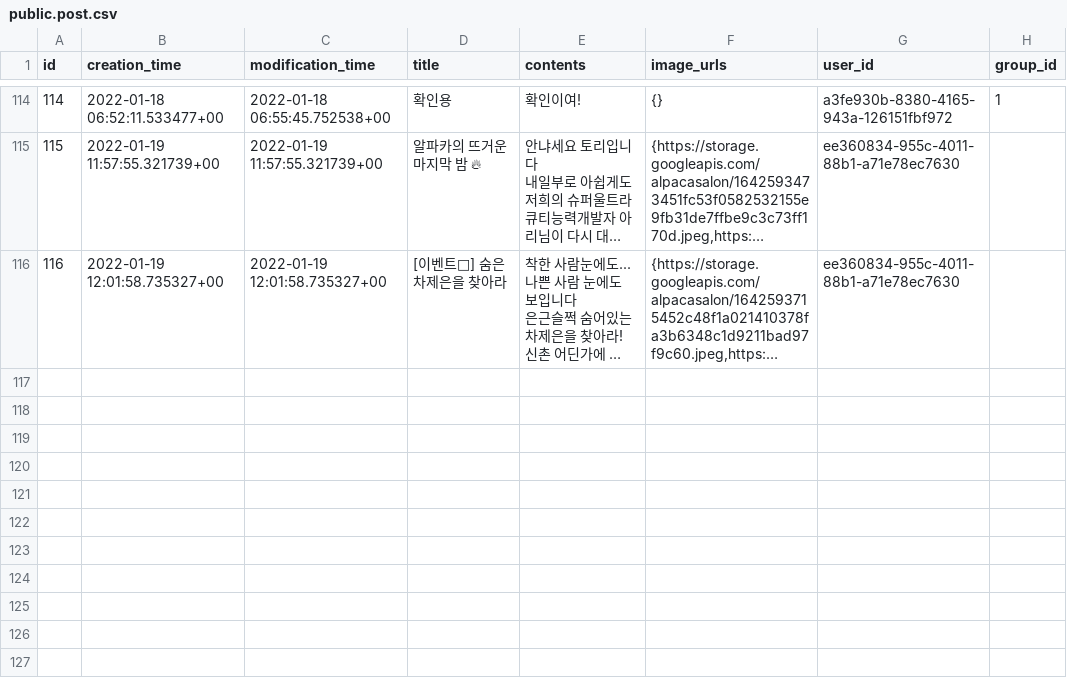
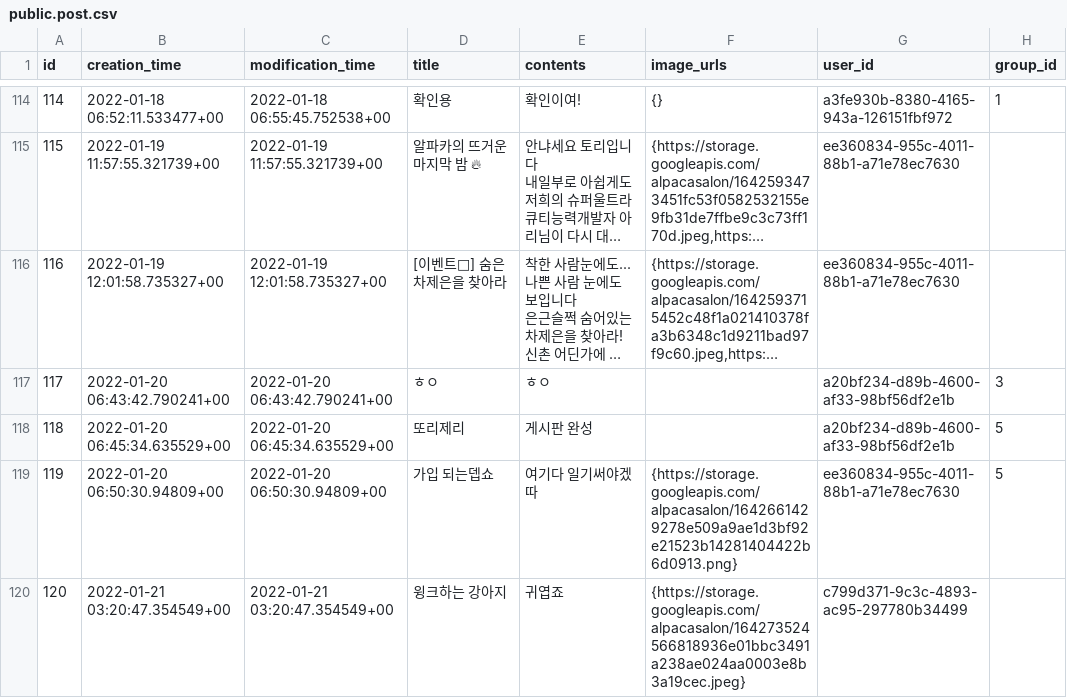
Before and after one commit to gwak2837/alpacasalon-backend, a CSV file: database/data/dev/public.post.csv, drawn as a sheet; only a part is shown, gaps mark what is left out; long unchanged cells end in …; the diff names each change by its address in the sheet, - before the commit and + after, or states it on an @@ line.

```diff
--- a/database/data/dev/public.post.csv
+++ b/database/data/dev/public.post.csv
+row 117: 117 | 2022-01-20 06:43:42.790241+00 | 2022-01-20 06:43:42.790241+00 | ㅎㅇ | ㅎㅇ |  | a20bf234-d89b-4600-af33-98bf56df2e1b | 3
+row 118: 118 | 2022-01-20 06:45:34.635529+00 | 2022-01-20 06:45:34.635529+00 | 또리제리 | 게시판 완성 |  | a20bf234-d89b-4600-af33-98bf56df2e1b | 5
+row 119: 119 | 2022-01-20 06:50:30.94809+00 | 2022-01-20 06:50:30.94809+00 | 가입 되는뎁쇼 | 여기다 일기써야겠따 | {https://storage.googleapis.com/alpacasalon/1642661429278e509a9ae1d3bf92e21523b14281404422b6d0913.png} | ee360834-955c-4011-88b1-a71e78ec7630 | 5
+row 120: 120 | 2022-01-21 03:20:47.354549+00 | 2022-01-21 03:20:47.354549+00 | 윙크하는 강아지 | 귀엽죠 | {https://storage.googleapis.com/alpacasalon/164273524566818936e01bbc3491a238ae024aa0003e8b3a19cec.jpeg} | c799d371-9c3c-4893-ac95-297780b34499
```
Also changed, not shown: database/data/dev/public.comment.csv, database/data/dev/public.group.csv, 13 other files.
